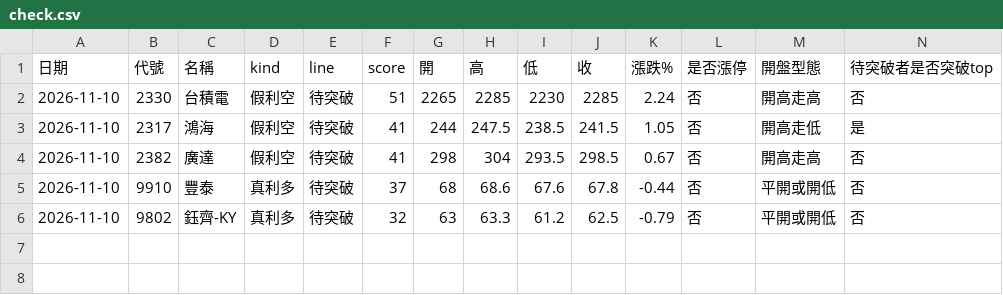
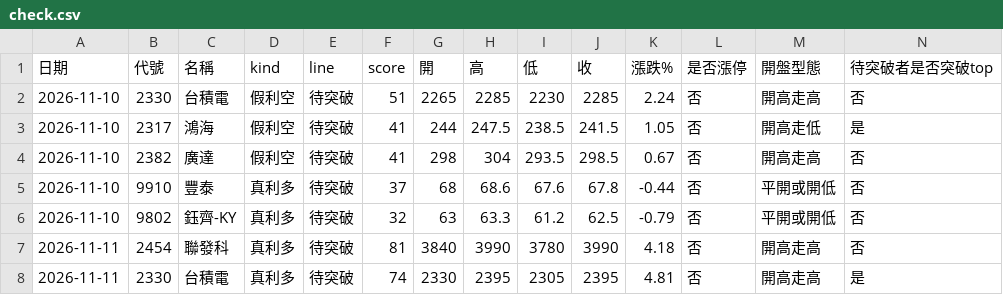
Before and after one commit to ppeeeggyyy/pp-us-link, a CSV file: zt/check.csv, drawn as a sheet.

```diff
--- a/zt/check.csv
+++ b/zt/check.csv
@@ -6 +6,3 @@
 2026-11-10,9802,鈺齊-KY,真利多,待突破,32,63,63.3,61.2,62.5,-0.79,否,平開或開低,否
+2026-11-11,2454,聯發科,真利多,待突破,81,3840,3990,3780,3990,4.18,否,開高走高,否
+2026-11-11,2330,台積電,真利多,待突破,74,2330,2395,2305,2395,4.81,否,開高走高,是
```
Also changed, not shown: 2 other files.
